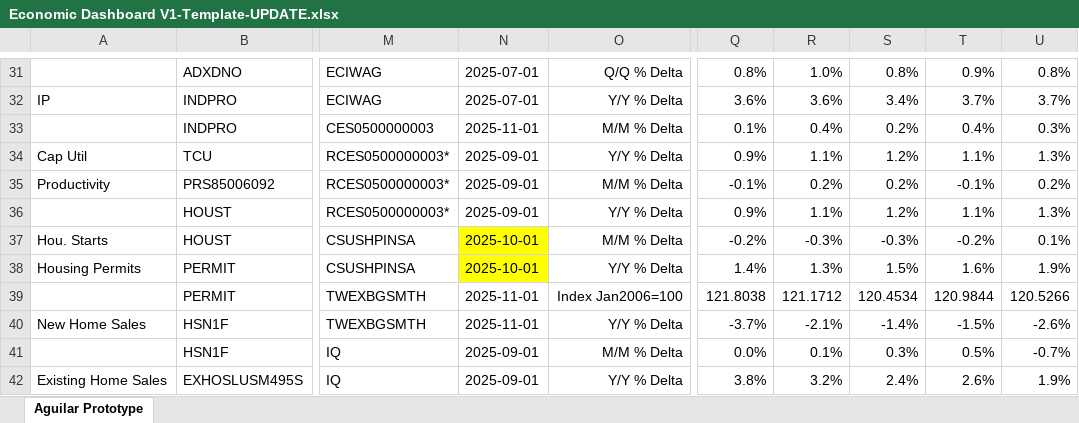
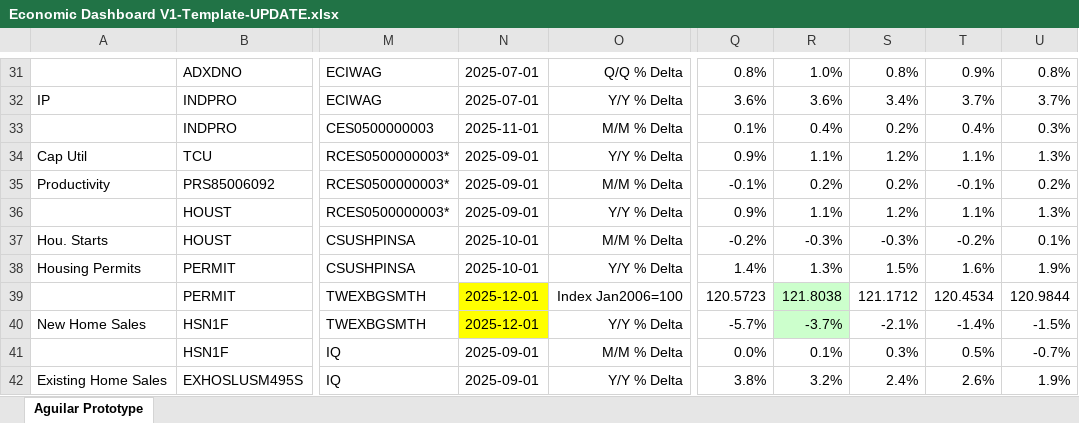
Before and after one commit to BlueMarginalist/MacroDashBoard, an Excel workbook: MacroDashboard Versions/Economic Dashboard V1-Template-UPDATE.xlsx, sheet Aguilar Prototype, drawn as a sheet; only a part is shown, gaps mark what is left out; values as stored, in another font and other column widths than the file's, no borders; the diff covers the shown part only; the diff names each change by its address in the sheet, - before the commit and + after, or states it on an @@ line.

```diff
--- a/MacroDashboard Versions/Economic Dashboard V1-Template-UPDATE.xlsx (sheet Aguilar Prototype)
+++ b/MacroDashboard Versions/Economic Dashboard V1-Template-UPDATE.xlsx (sheet Aguilar Prototype)
-N37:N38 fill: #FFFF00
+N37:N38 fill: none
-N39:N40: 2025-11-01
+N39:N40: 2025-12-01
-N39:N40 fill: none
+N39:N40 fill: #FFFF00
-Q39: 121.8038
+Q39: 120.5723
-R39: 121.1712
+R39: 121.8038
-R39:R40 fill: none
+R39:R40 fill: #CCFFCC
-S39: 120.4534
+S39: 121.1712
-T39: 120.9844
+T39: 120.4534
-U39: 120.5266
+U39: 120.9844
-Q40: -3.7%
+Q40: -5.7%
-R40: -2.1%
+R40: -3.7%
-S40: -1.4%
+S40: -2.1%
-T40: -1.5%
+T40: -1.4%
-U40: -2.6%
+U40: -1.5%
```
Also changed, not shown: 32 edited cells and cell formats elsewhere in this sheet, 8 other files.
